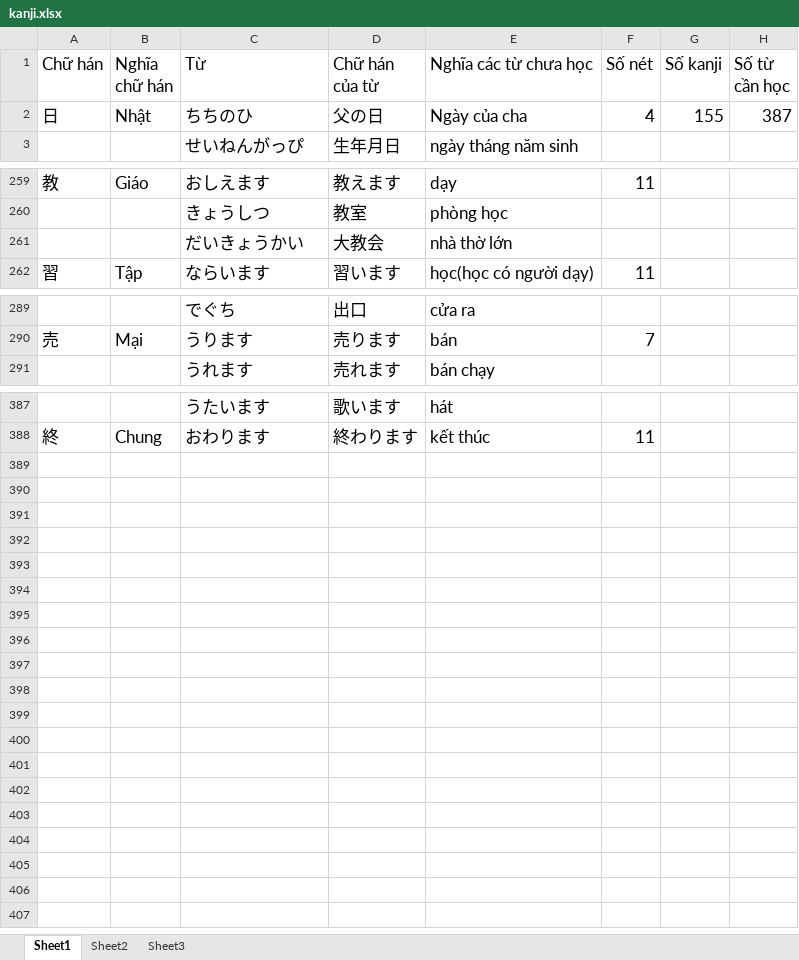
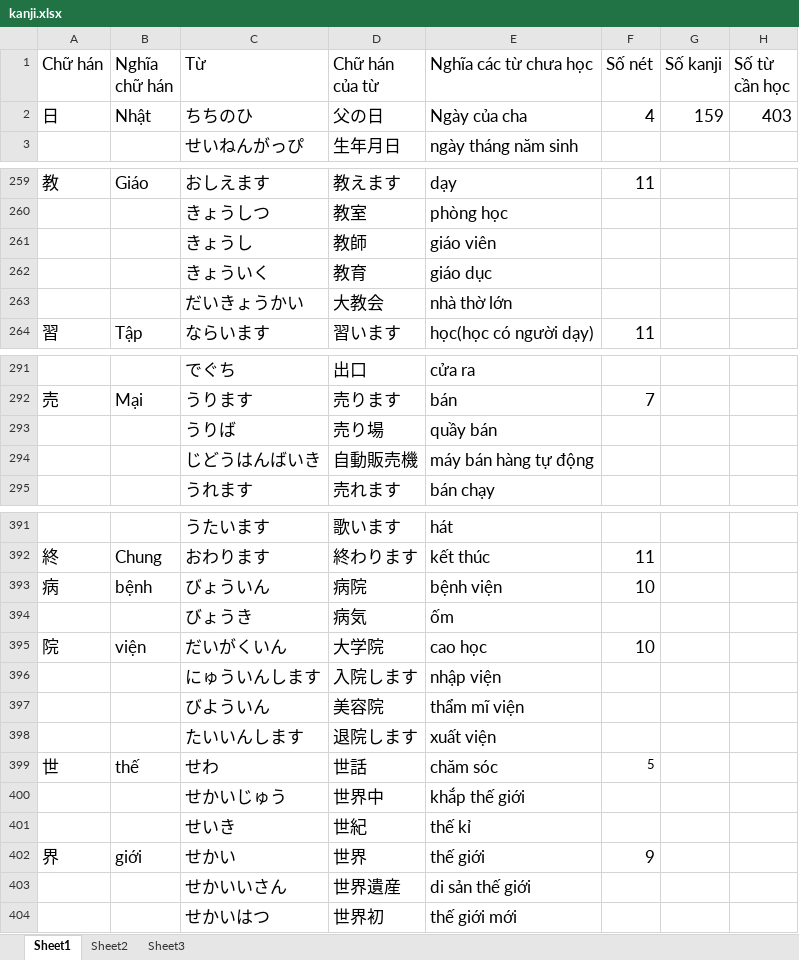
Before and after one commit to v2kt95/kanji_learning_Website, an Excel workbook: kanji.xlsx, sheet Sheet1, drawn as a sheet; only a part is shown, gaps mark what is left out; values as stored, in another font and other column widths than the file's, no borders; the diff names each change by its address in the sheet, - before the commit and + after, or states it on an @@ line.

Commit message:
update kanji.xlsx

```diff
--- a/kanji.xlsx (sheet Sheet1)
+++ b/kanji.xlsx (sheet Sheet1)
-G2 (Số kanji): 155
+G2 (Số kanji): 159
-H2 (Số từ cần học): 387
+H2 (Số từ cần học): 403
+row 261:  |  | きょうし | 教師 | giáo viên
+row 262:  |  | きょういく | 教育 | giáo dục
+row 293:  |  | うりば | 売り場 | quầy bán
+row 294:  |  | じどうはんばいき | 自動販売機 | máy bán hàng tự động
+row 393: 病 | bệnh | びょういん | 病院 | bệnh viện | 10
+row 394:  |  | びょうき | 病気 | ốm
+row 395: 院 | viện | だいがくいん | 大学院 | cao học | 10
+row 396:  |  | にゅういんします | 入院します | nhập viện
+row 397:  |  | びよういん | 美容院 | thẩm mĩ viện
+row 398:  |  | たいいんします | 退院します | xuất viện
+row 399: 世 | thế | せわ | 世話 | chăm sóc | 5
+row 400:  |  | せかいじゅう | 世界中 | khắp thế giới
+row 401:  |  | せいき | 世紀 | thế kỉ
+row 402: 界 | giới | せかい | 世界 | thế giới | 9
+row 403:  |  | せかいいさん | 世界遺産 | di sản thế giới
+row 404:  |  | せかいはつ | 世界初 | thế giới mới
```
Also changed, not shown: sheet Sheet2.
